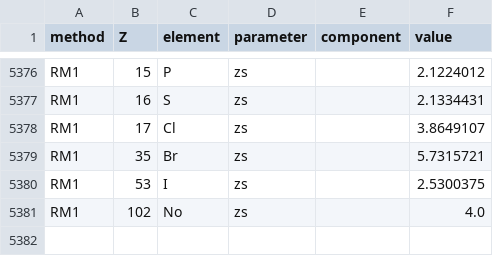
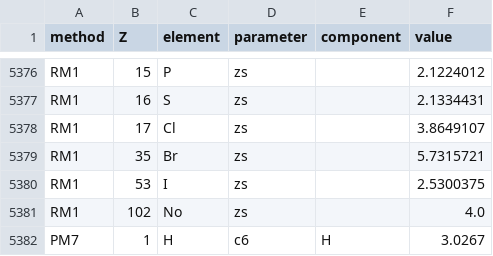
Before and after one commit to qq3185980737/MOPAC-CPP, a CSV file: mopac_cpp_public/docs/MOPAC_parameters.csv, drawn as a sheet; only a part is shown, gaps mark what is left out; the diff names each change by its address in the sheet, - before the commit and + after, or states it on an @@ line.

Commit message:
port: MOPAC2016 translation baseline and local extensions
- meci.cpp: ROOTFOL / state-averaged MECI extension
- surface_hopping_C.{cpp,h}: Tully fewest-switches surface hopping
- md_C.h: default MD timestep 0.3 fs
- getgeo./vcxproj/docs: build and documentation updates

Verification: 1SCF regression _md_h2o_geom_1scf -> FINAL HOF = -56.79918 KCAL/MOL

```diff
--- a/mopac_cpp_public/docs/MOPAC_parameters.csv
+++ b/mopac_cpp_public/docs/MOPAC_parameters.csv
+row 5382: PM7 | 1 | H | c6 | H | 3.0267
```
Also changed, not shown: 8 other files.
